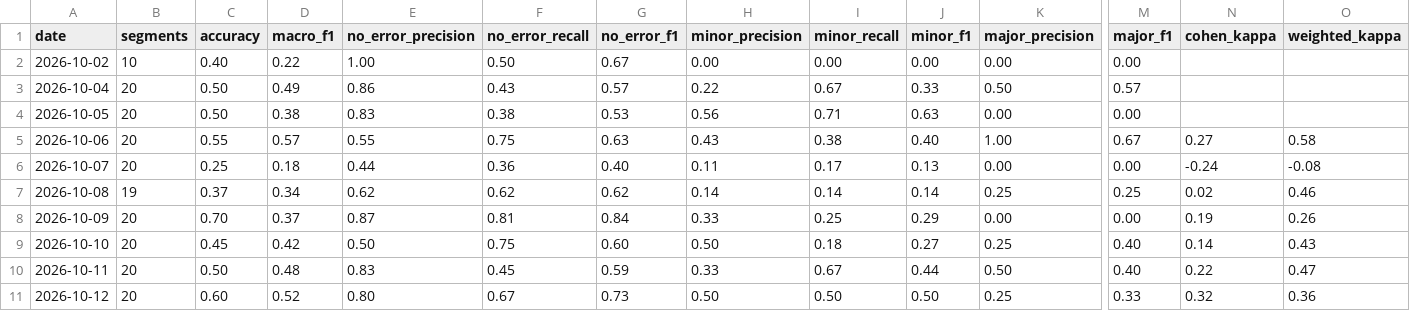
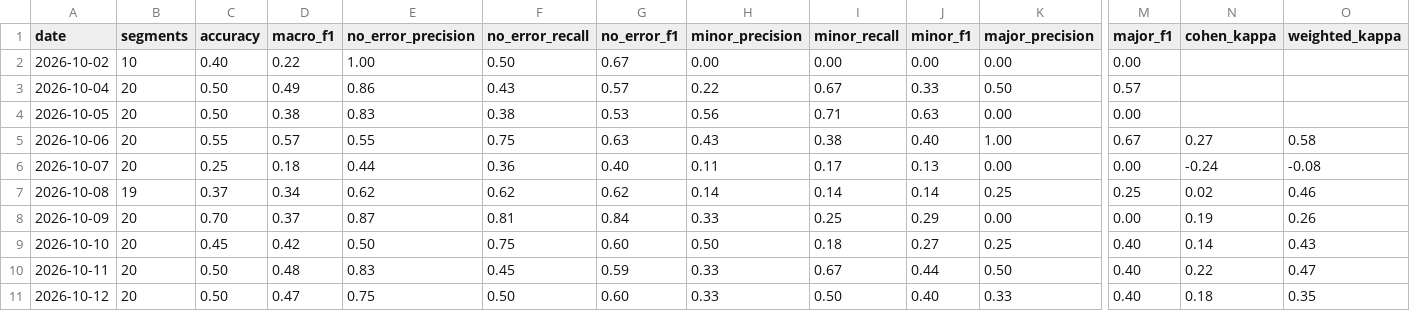
Before and after one commit to gomezclint/evaluation-test, a CSV file: daily-exports/comparisons/metrics_history.csv, drawn as a sheet; only a part is shown, gaps mark what is left out; the diff names each change by its address in the sheet, - before the commit and + after, or states it on an @@ line.

```diff
--- a/daily-exports/comparisons/metrics_history.csv
+++ b/daily-exports/comparisons/metrics_history.csv
-C11 (accuracy): 0.60
+C11 (accuracy): 0.50
-D11 (macro_f1): 0.52
+D11 (macro_f1): 0.47
-E11 (no_error_precision): 0.80
+E11 (no_error_precision): 0.75
-F11 (no_error_recall): 0.67
+F11 (no_error_recall): 0.50
-G11 (no_error_f1): 0.73
+G11 (no_error_f1): 0.60
-H11 (minor_precision): 0.50
+H11 (minor_precision): 0.33
-J11 (minor_f1): 0.50
+J11 (minor_f1): 0.40
-K11 (major_precision): 0.25
+K11 (major_precision): 0.33
-M11 (major_f1): 0.33
+M11 (major_f1): 0.40
-N11 (cohen_kappa): 0.32
+N11 (cohen_kappa): 0.18
-O11 (weighted_kappa): 0.36
+O11 (weighted_kappa): 0.35
```
Also changed, not shown: daily-exports/comparisons/results/2026-10-12_judge_comparison.csv, 3 other files.
